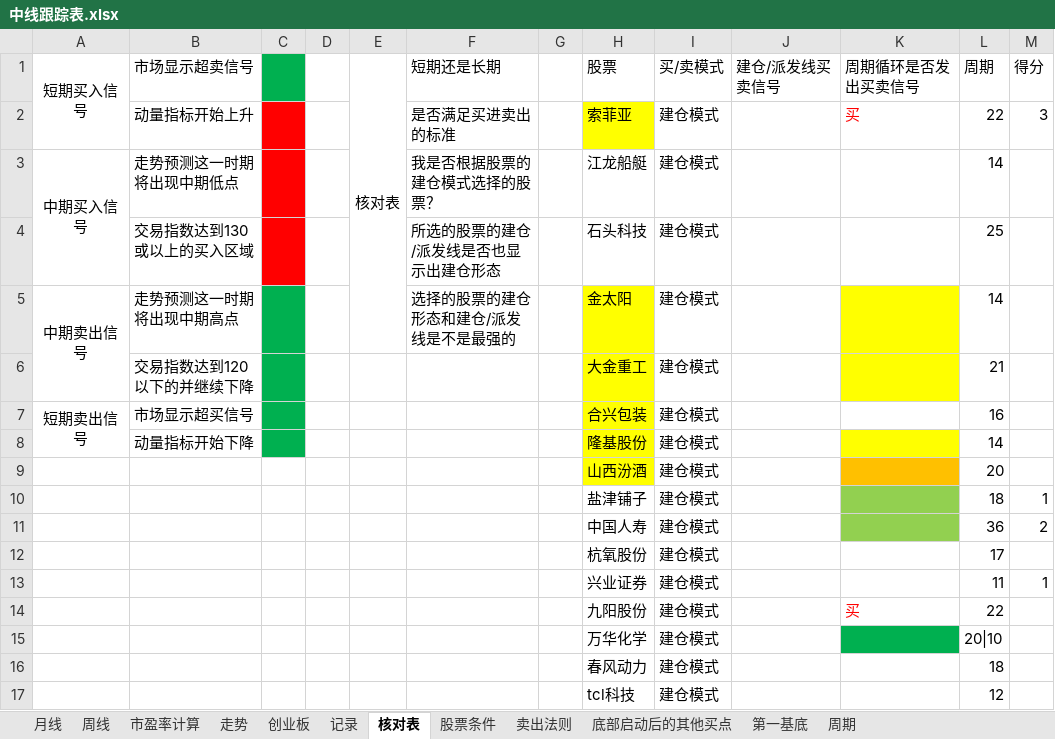
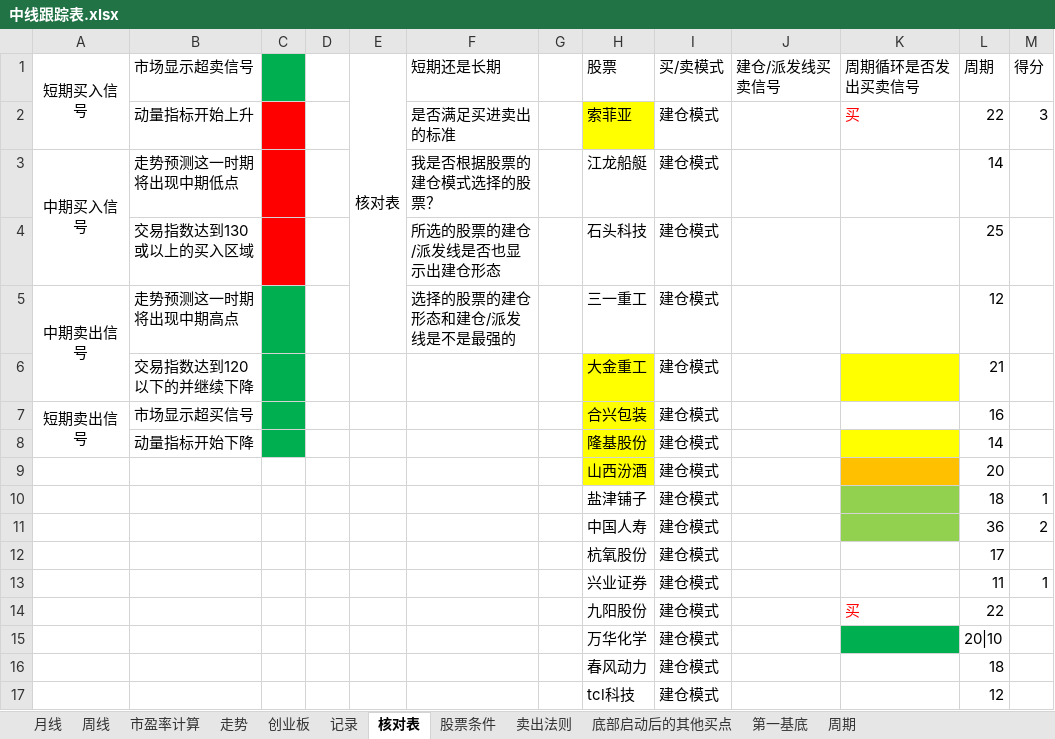
Before and after one commit to webIcome/k-line, an Excel workbook: 中线跟踪表.xlsx, sheet 核对表, drawn as a sheet; values as stored, in another font and other column widths than the file's, no borders; the diff names each change by its address in the sheet, - before the commit and + after, or states it on an @@ line.

Commit message:
走势

```diff
--- a/中线跟踪表.xlsx (sheet 核对表)
+++ b/中线跟踪表.xlsx (sheet 核对表)
-H5 (股票): 金太阳
+H5 (股票): 三一重工
-H5 fill: #FFFF00
+H5 fill: none
-K5 fill: #FFFF00
+K5 fill: none
-L5 (周期): 14
+L5 (周期): 12
```
